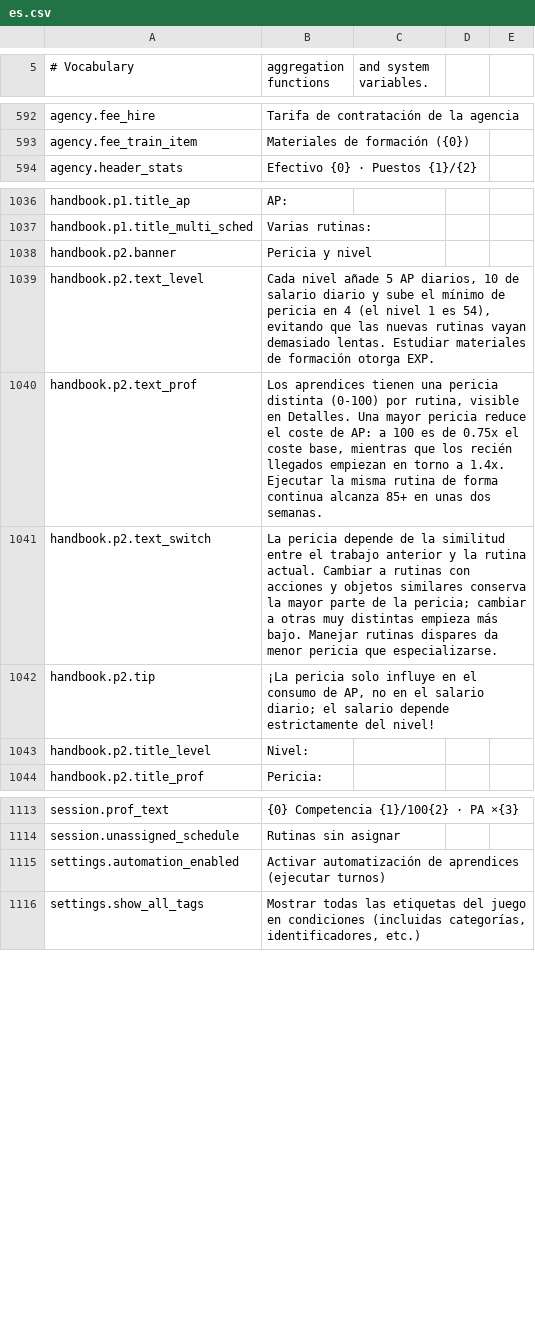
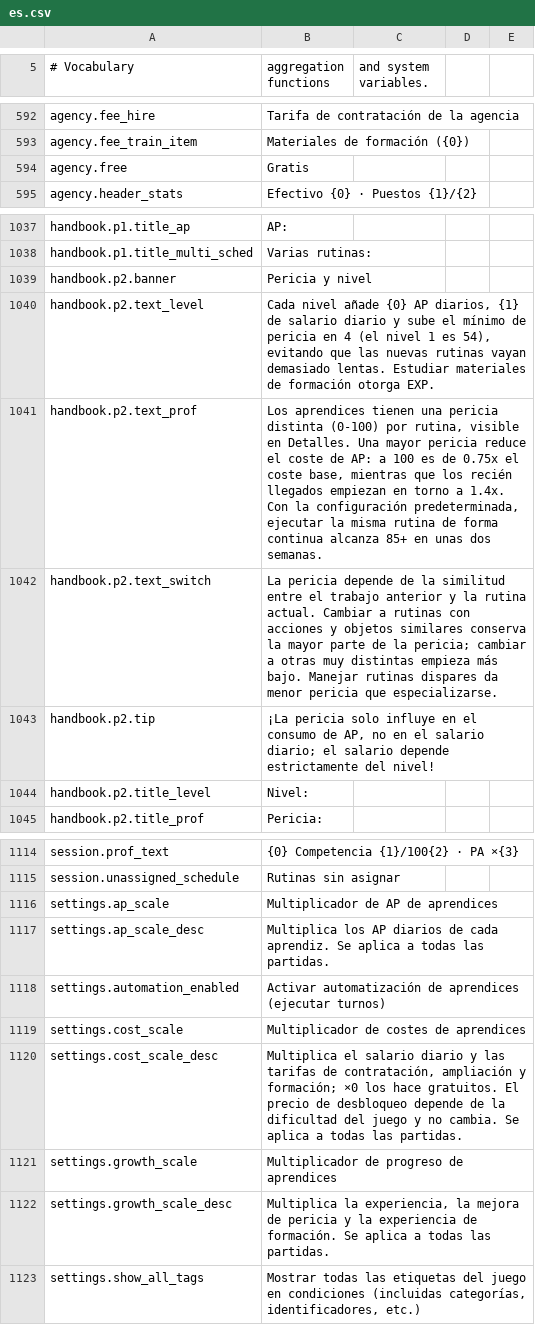
Before and after one commit to MinchaoZhu/probably-automated, a CSV file: src/AutoMod/ModFiles/Localization/es.csv, drawn as a sheet; only a part is shown, gaps mark what is left out.

```diff
--- a/src/AutoMod/ModFiles/Localization/es.csv
+++ b/src/AutoMod/ModFiles/Localization/es.csv
@@ -593,2 +593,3 @@ agency.fee_hire,Tarifa de contratación de la agencia
 agency.fee_train_item,Materiales de formación ({0})
+agency.free,Gratis
 agency.header_stats,Efectivo {0} · Puestos {1}/{2}
@@ -1038,4 +1039,4 @@ handbook.p1.title_multi_sched,Varias rutinas:
 handbook.p2.banner,Pericia y nivel
-handbook.p2.text_level,"Cada nivel añade 5 AP diarios, 10 de salario diario y sube el mínimo de pericia en 4 (el nivel 1 es 54), evitando que las nuevas rutinas vayan demasiado lentas. Estudiar materiales de formación otorga EXP."
-handbook.p2.text_prof,"Los aprendices tienen una pericia distinta (0-100) por rutina, visible en Detalles. Una mayor pericia reduce el coste de AP: a 100 es de 0.75x el coste base, mientras que los recién llegados empiezan en torno a 1.4x. Ejecutar la misma rutina de forma continua alcanza 85+ en unas dos semanas."
+handbook.p2.text_level,"Cada nivel añade {0} AP diarios, {1} de salario diario y sube el mínimo de pericia en 4 (el nivel 1 es 54), evitando que las nuevas rutinas vayan demasiado lentas. Estudiar materiales de formación otorga EXP."
+handbook.p2.text_prof,"Los aprendices tienen una pericia distinta (0-100) por rutina, visible en Detalles. Una mayor pericia reduce el coste de AP: a 100 es de 0.75x el coste base, mientras que los recién llegados empiezan en torno a 1.4x. Con la configuración predeterminada, ejecutar la misma rutina de forma continua alcanza 85+ en unas dos semanas."
 handbook.p2.text_switch,La pericia depende de la similitud entre el trabajo anterior y la rutina actual. Cambiar a rutinas con acciones y objetos similares conserva la mayor parte de la pericia; cambiar a otras muy distintas empieza más bajo. Manejar rutinas dispares da menor pericia que especializarse.
@@ -1114,3 +1115,9 @@ session.prof_text,{0} Competencia {1}/100{2} · PA ×{3}
 session.unassigned_schedule,Rutinas sin asignar
+settings.ap_scale,Multiplicador de AP de aprendices
+settings.ap_scale_desc,Multiplica los AP diarios de cada aprendiz. Se aplica a todas las partidas.
 settings.automation_enabled,Activar automatización de aprendices (ejecutar turnos)
+settings.cost_scale,Multiplicador de costes de aprendices
+settings.cost_scale_desc,"Multiplica el salario diario y las tarifas de contratación, ampliación y formación; ×0 los hace gratuitos. El precio de desbloqueo depende de la dificultad del juego y no cambia. Se aplica a todas las partidas."
+settings.growth_scale,Multiplicador de progreso de aprendices
+settings.growth_scale_desc,"Multiplica la experiencia, la mejora de pericia y la experiencia de formación. Se aplica a todas las partidas."
 settings.show_all_tags,"Mostrar todas las etiquetas del juego en condiciones (incluidas categorías, identificadores, etc.)"
```
Also changed, not shown: src/AutoMod/ModFiles/Localization/de.csv, src/AutoMod/ModFiles/Localization/fr.csv, 24 other files.
